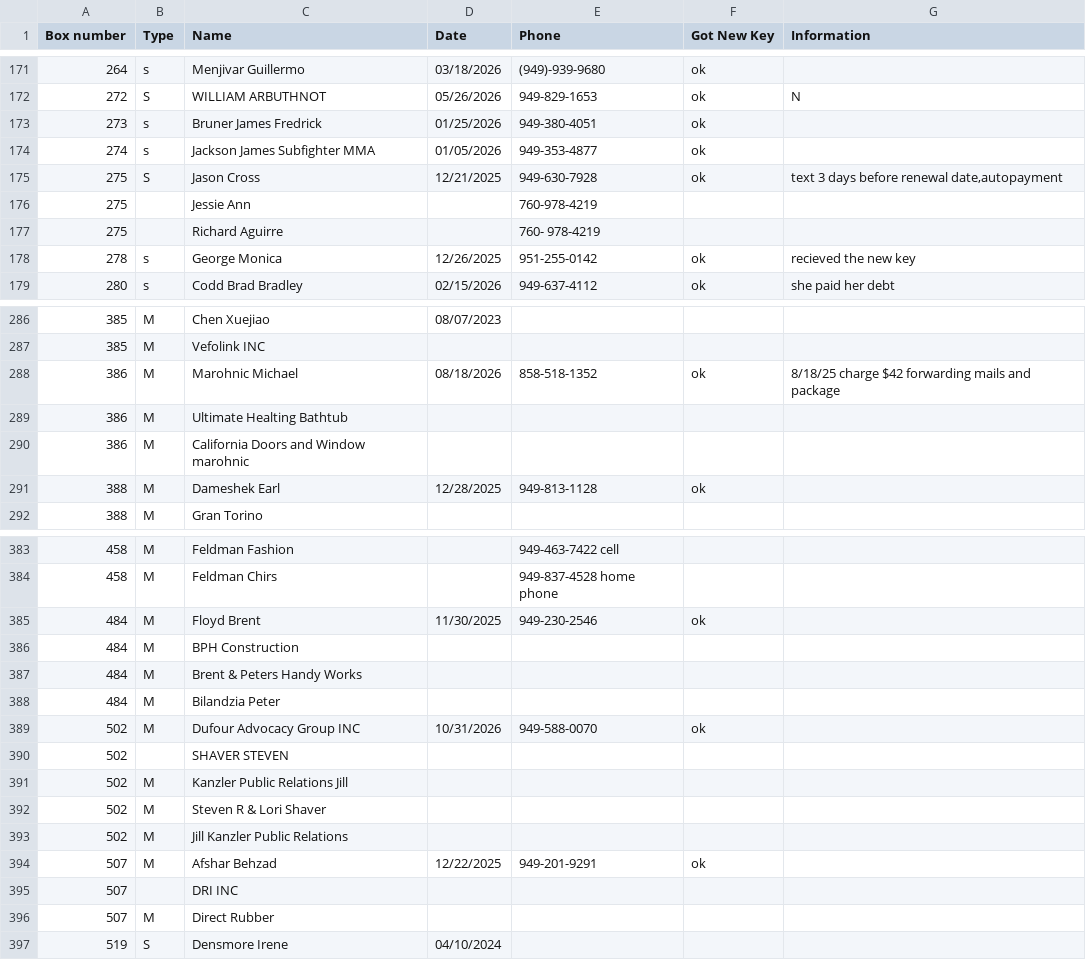
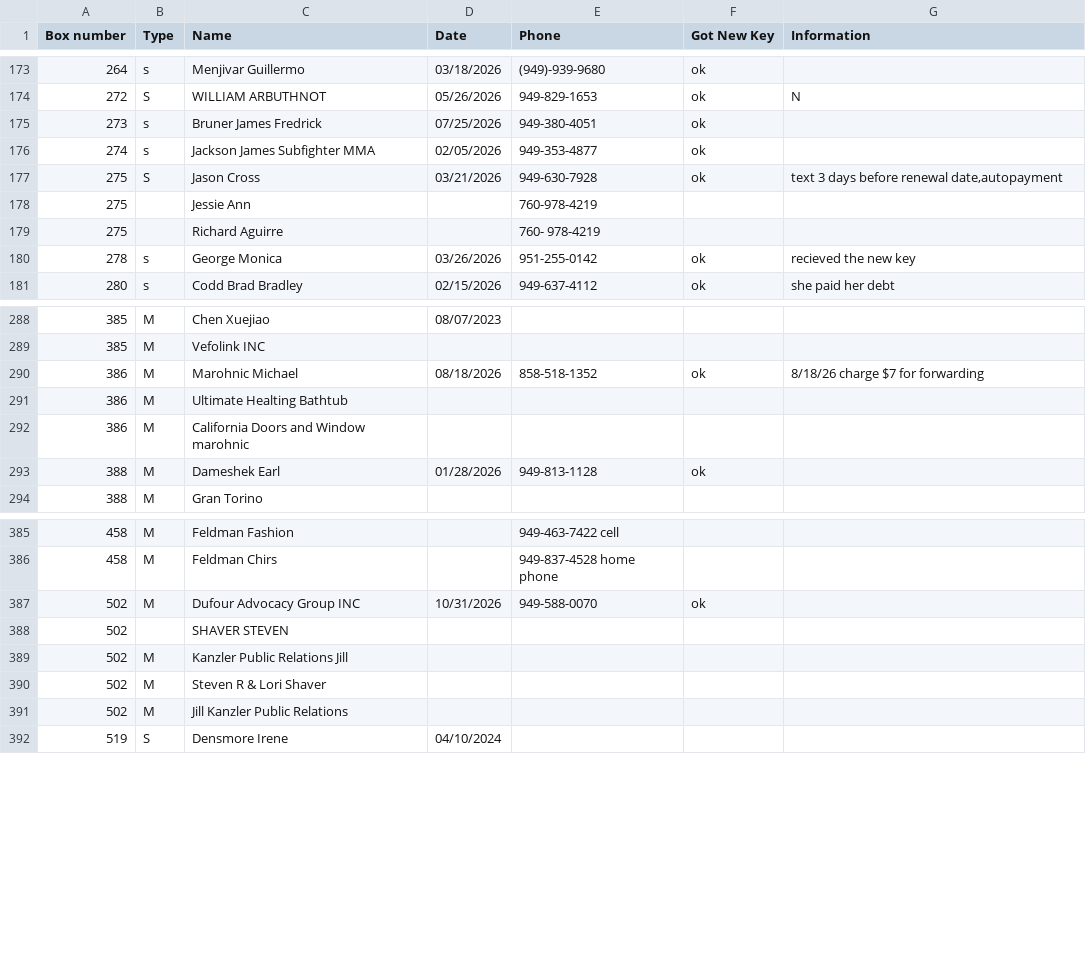
Before and after one commit to Mailzib/program, a CSV file: data/MainDBNOV4.csv, drawn as a sheet; only a part is shown, gaps mark what is left out; the diff covers the shown part only.

Commit message:
Update 01/17/2025

```diff
--- a/data/MainDBNOV4.csv
+++ b/data/MainDBNOV4.csv
@@ -172,8 +174,8 @@ Box number,Type,Name,Date,Phone,Got New Key,Information
 272,S,WILLIAM ARBUTHNOT,05/26/2026,949-829-1653,ok,N
-273,s,Bruner James Fredrick,01/25/2026,949-380-4051,ok,
-274,s,Jackson James Subfighter MMA,01/05/2026,949-353-4877,ok,
-275,S,Jason Cross,12/21/2025,949-630-7928,ok,"text 3 days before renewal date,autopayment"
+273,s,Bruner James Fredrick,07/25/2026,949-380-4051,ok,
+274,s,Jackson James Subfighter MMA,02/05/2026,949-353-4877,ok,
+275,S,Jason Cross,03/21/2026,949-630-7928,ok,"text 3 days before renewal date,autopayment"
 275,,Jessie Ann,,760-978-4219,,
 275,,Richard Aguirre ,,760- 978-4219,,
-278,s,George Monica,12/26/2025,951-255-0142,ok,recieved the new key
+278,s,George Monica,03/26/2026,951-255-0142,ok,recieved the new key
 280,s,Codd Brad Bradley,02/15/2026,949-637-4112,ok,she paid her debt
@@ -287,6 +289,6 @@ Box number,Type,Name,Date,Phone,Got New Key,Information
 385,M,Vefolink INC,,,,
-386,M,Marohnic Michael,08/18/2026,858-518-1352,ok,8/18/25 charge $42 forwarding mails and package
+386,M,Marohnic Michael,08/18/2026,858-518-1352,ok,8/18/26 charge $7 for forwarding
 386,M,Ultimate Healting Bathtub,,,,
 386,M,California Doors and Window marohnic,,,,
-388,M,Dameshek Earl,12/28/2025,949-813-1128,ok,
+388,M,Dameshek Earl,01/28/2026,949-813-1128,ok,
 388,M,Gran Torino,,,,
@@ -384,6 +386,2 @@ Box number,Type,Name,Date,Phone,Got New Key,Information
 458,M,Feldman Chirs,,949-837-4528 home phone,,
-484,M,Floyd Brent,11/30/2025,949-230-2546,ok,
-484,M,BPH Construction ,,,,
-484,M,Brent & Peters Handy Works,,,,
-484,M,Bilandzia Peter,,,,
 502,M,Dufour Advocacy Group INC,10/31/2026,949-588-0070,ok,
@@ -393,5 +391,2 @@ Box number,Type,Name,Date,Phone,Got New Key,Information
 502,M,Jill Kanzler Public Relations,,,,
-507,M,Afshar Behzad,12/22/2025,949-201-9291,ok,
-507,,DRI INC,,,,
-507,M,Direct Rubber,,,,
 519,S,Densmore Irene,04/10/2024,,,
```
Also changed, not shown: 2 added rows and 14 edited cells elsewhere in this file.
